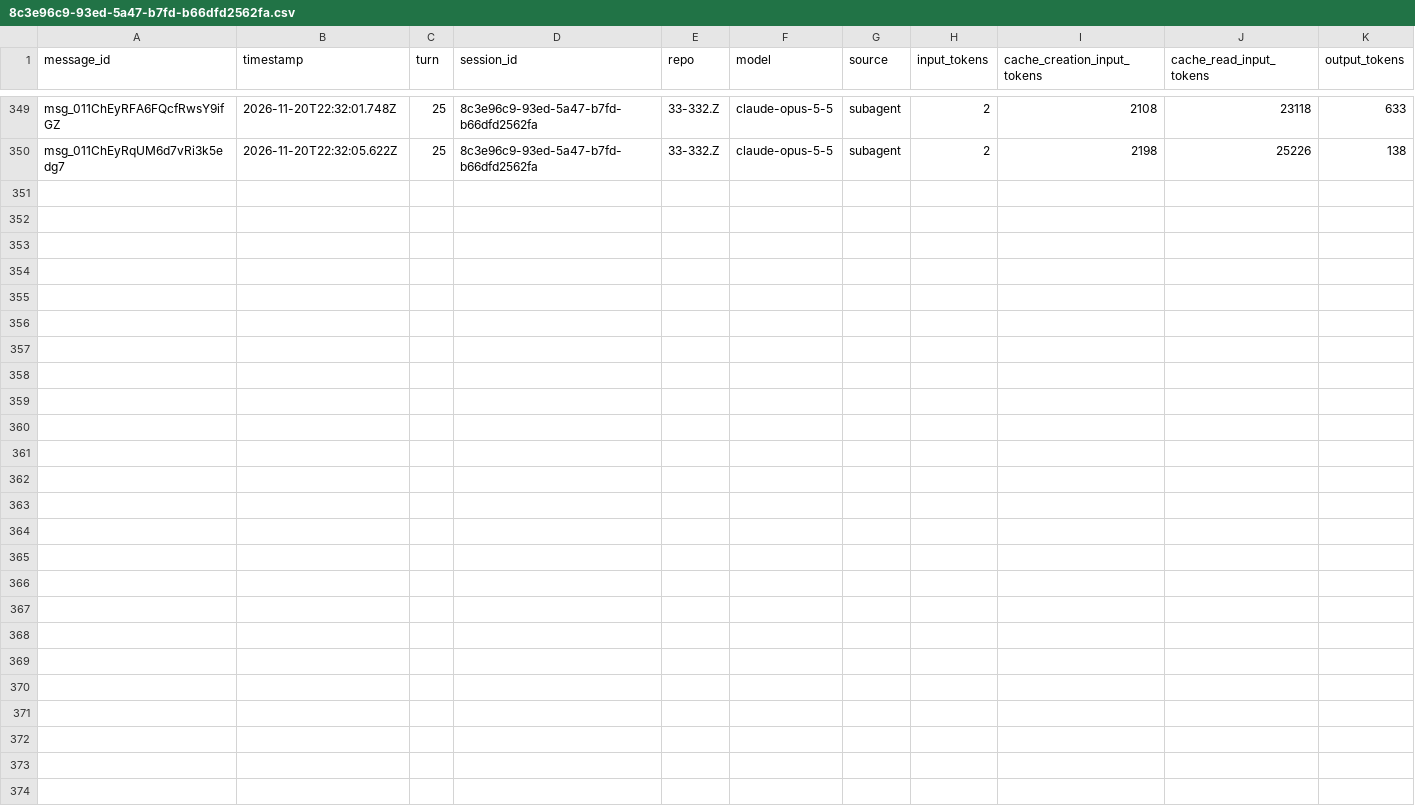
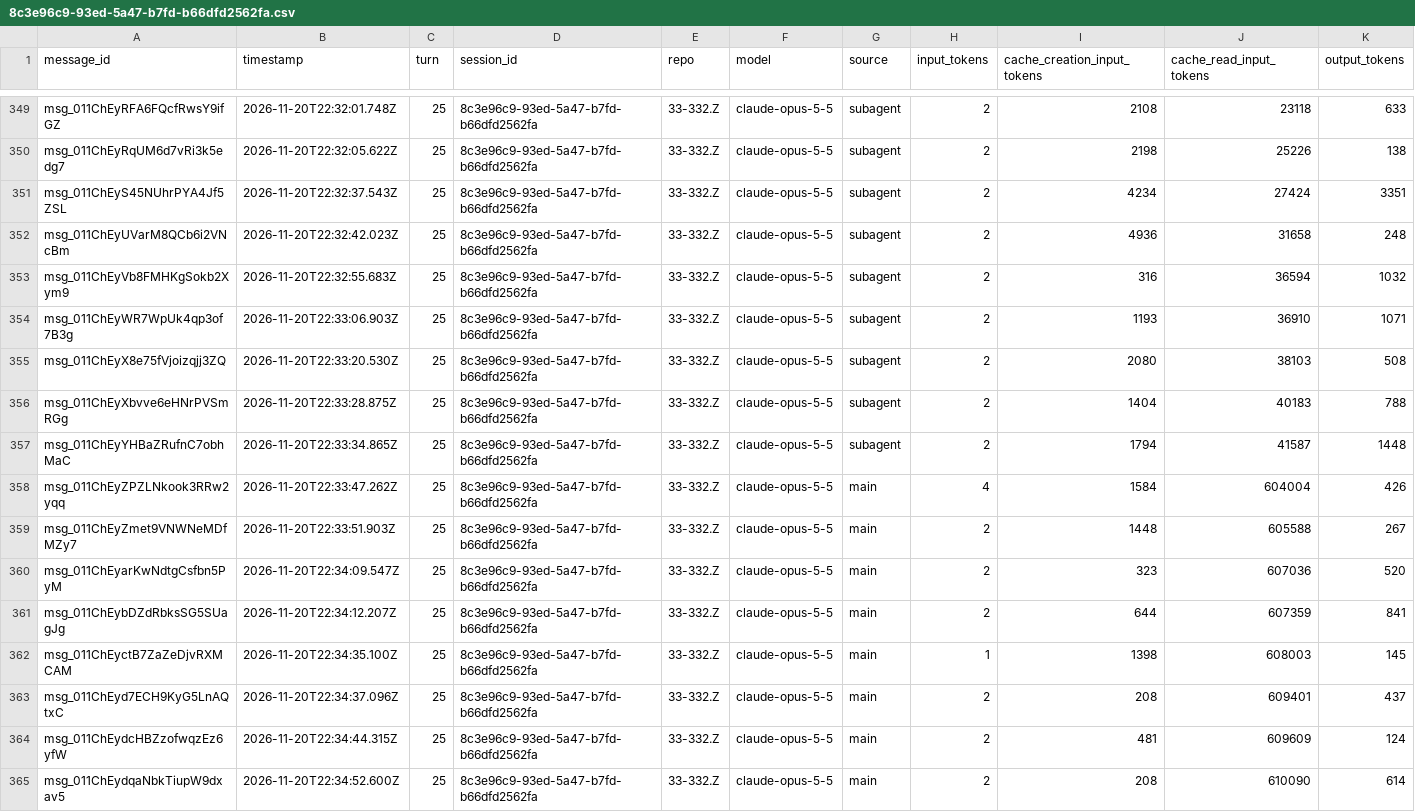
Before and after one commit to rhope-ops/314, a CSV file: sessions/8c3e96c9-93ed-5a47-b7fd-b66dfd2562fa.csv, drawn as a sheet; only a part is shown, gaps mark what is left out.

```diff
--- a/sessions/8c3e96c9-93ed-5a47-b7fd-b66dfd2562fa.csv
+++ b/sessions/8c3e96c9-93ed-5a47-b7fd-b66dfd2562fa.csv
@@ -350 +350,16 @@ msg_011ChEyRFA6FQcfRwsY9ifGZ,2026-11-20T22:32:01.748Z,25,8c3e96c9-93ed-5a47-b7fd
 msg_011ChEyRqUM6d7vRi3k5edg7,2026-11-20T22:32:05.622Z,25,8c3e96c9-93ed-5a47-b7fd-b66dfd2562fa,33-332.Z,claude-opus-5-5,subagent,2,2198,25226,138
+msg_011ChEyS45NUhrPYA4Jf5ZSL,2026-11-20T22:32:37.543Z,25,8c3e96c9-93ed-5a47-b7fd-b66dfd2562fa,33-332.Z,claude-opus-5-5,subagent,2,4234,27424,3351
+msg_011ChEyUVarM8QCb6i2VNcBm,2026-11-20T22:32:42.023Z,25,8c3e96c9-93ed-5a47-b7fd-b66dfd2562fa,33-332.Z,claude-opus-5-5,subagent,2,4936,31658,248
+msg_011ChEyVb8FMHKgSokb2Xym9,2026-11-20T22:32:55.683Z,25,8c3e96c9-93ed-5a47-b7fd-b66dfd2562fa,33-332.Z,claude-opus-5-5,subagent,2,316,36594,1032
+msg_011ChEyWR7WpUk4qp3of7B3g,2026-11-20T22:33:06.903Z,25,8c3e96c9-93ed-5a47-b7fd-b66dfd2562fa,33-332.Z,claude-opus-5-5,subagent,2,1193,36910,1071
+msg_011ChEyX8e75fVjoizqjj3ZQ,2026-11-20T22:33:20.530Z,25,8c3e96c9-93ed-5a47-b7fd-b66dfd2562fa,33-332.Z,claude-opus-5-5,subagent,2,2080,38103,508
+msg_011ChEyXbvve6eHNrPVSmRGg,2026-11-20T22:33:28.875Z,25,8c3e96c9-93ed-5a47-b7fd-b66dfd2562fa,33-332.Z,claude-opus-5-5,subagent,2,1404,40183,788
+msg_011ChEyYHBaZRufnC7obhMaC,2026-11-20T22:33:34.865Z,25,8c3e96c9-93ed-5a47-b7fd-b66dfd2562fa,33-332.Z,claude-opus-5-5,subagent,2,1794,41587,1448
+msg_011ChEyZPZLNkook3RRw2yqq,2026-11-20T22:33:47.262Z,25,8c3e96c9-93ed-5a47-b7fd-b66dfd2562fa,33-332.Z,claude-opus-5-5,main,4,1584,604004,426
+msg_011ChEyZmet9VNWNeMDfMZy7,2026-11-20T22:33:51.903Z,25,8c3e96c9-93ed-5a47-b7fd-b66dfd2562fa,33-332.Z,claude-opus-5-5,main,2,1448,605588,267
+msg_011ChEyarKwNdtgCsfbn5PyM,2026-11-20T22:34:09.547Z,25,8c3e96c9-93ed-5a47-b7fd-b66dfd2562fa,33-332.Z,claude-opus-5-5,main,2,323,607036,520
+msg_011ChEybDZdRbksSG5SUagJg,2026-11-20T22:34:12.207Z,25,8c3e96c9-93ed-5a47-b7fd-b66dfd2562fa,33-332.Z,claude-opus-5-5,main,2,644,607359,841
+msg_011ChEyctB7ZaZeDjvRXMCAM,2026-11-20T22:34:35.100Z,25,8c3e96c9-93ed-5a47-b7fd-b66dfd2562fa,33-332.Z,claude-opus-5-5,main,1,1398,608003,145
+msg_011ChEyd7ECH9KyG5LnAQtxC,2026-11-20T22:34:37.096Z,25,8c3e96c9-93ed-5a47-b7fd-b66dfd2562fa,33-332.Z,claude-opus-5-5,main,2,208,609401,437
+msg_011ChEydcHBZzofwqzEz6yfW,2026-11-20T22:34:44.315Z,25,8c3e96c9-93ed-5a47-b7fd-b66dfd2562fa,33-332.Z,claude-opus-5-5,main,2,481,609609,124
+msg_011ChEydqaNbkTiupW9dxav5,2026-11-20T22:34:52.600Z,25,8c3e96c9-93ed-5a47-b7fd-b66dfd2562fa,33-332.Z,claude-opus-5-5,main,2,208,610090,614
```
